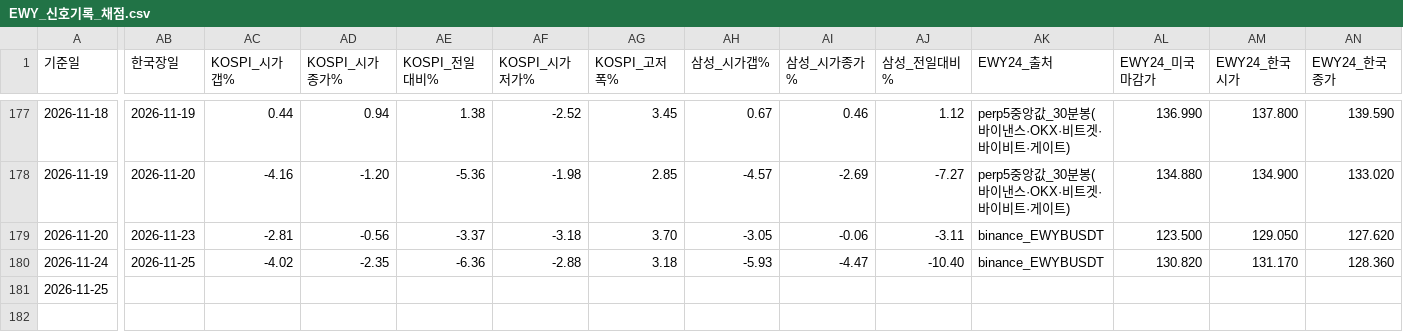
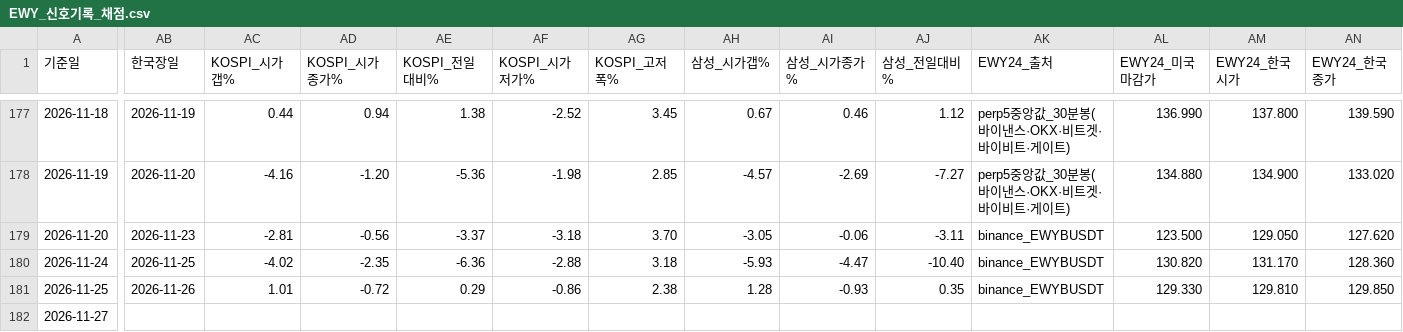
Before and after one commit to joystar3079/K-stock-analysis, a CSV file: data/EWY_신호기록_채점.csv, drawn as a sheet; only a part is shown, gaps mark what is left out; rows hold the shown columns only; the diff covers the shown part only; the diff names each change by its address in the sheet, - before the commit and + after, or states it on an @@ line.

Commit message:
신호 기록·채점 갱신 V4.3.8 (latest)

```diff
--- a/data/EWY_신호기록_채점.csv
+++ b/data/EWY_신호기록_채점.csv
-AB181 (한국장일): (empty)
+AB181 (한국장일): 2026-11-26
-AC181 (KOSPI_시가갭%): (empty)
+AC181 (KOSPI_시가갭%): 1.01
-AD181 (KOSPI_시가종가%): (empty)
+AD181 (KOSPI_시가종가%): -0.72
-AE181 (KOSPI_전일대비%): (empty)
+AE181 (KOSPI_전일대비%): 0.29
-AF181 (KOSPI_시가저가%): (empty)
+AF181 (KOSPI_시가저가%): -0.86
-AG181 (KOSPI_고저폭%): (empty)
+AG181 (KOSPI_고저폭%): 2.38
-AH181 (삼성_시가갭%): (empty)
+AH181 (삼성_시가갭%): 1.28
-AI181 (삼성_시가종가%): (empty)
+AI181 (삼성_시가종가%): -0.93
-AJ181 (삼성_전일대비%): (empty)
+AJ181 (삼성_전일대비%): 0.35
-AK181 (EWY24_출처): (empty)
+AK181 (EWY24_출처): binance_EWYBUSDT
-AL181 (EWY24_미국마감가): (empty)
+AL181 (EWY24_미국마감가): 129.330
-AM181 (EWY24_한국시가): (empty)
+AM181 (EWY24_한국시가): 129.810
-AN181 (EWY24_한국종가): (empty)
+AN181 (EWY24_한국종가): 129.850
+row 182: 2026-11-27
```
Also changed, not shown: 7 edited cells elsewhere in this file.
